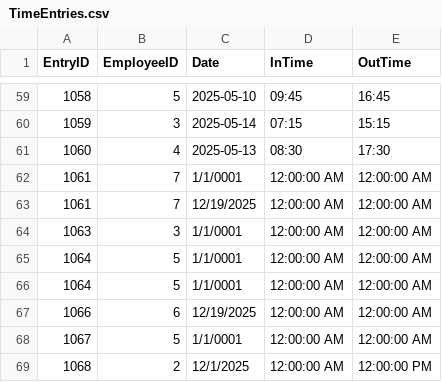
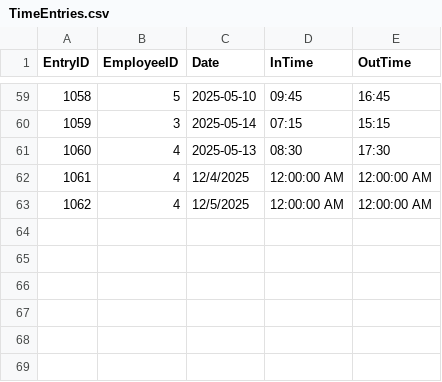
Before and after one commit to thebackloggerjoe-eng/EmployeeTimeEntry, a CSV file: EmployeeTimeEntry/EmployeeData/TimeEntries.csv, drawn as a sheet; only a part is shown, gaps mark what is left out.

Commit message:
Validation progress. Also working on the employee date entry check to avoid duplicates.

```diff
--- a/EmployeeTimeEntry/EmployeeData/TimeEntries.csv
+++ b/EmployeeTimeEntry/EmployeeData/TimeEntries.csv
@@ -61,9 +61,3 @@ EntryID,EmployeeID,Date,InTime,OutTime
 1060,4,2025-05-13,08:30,17:30
-1061,7,1/1/0001,12:00:00 AM,12:00:00 AM
-1061,7,12/19/2025,12:00:00 AM,12:00:00 AM
-1063,3,1/1/0001,12:00:00 AM,12:00:00 AM
-1064,5,1/1/0001,12:00:00 AM,12:00:00 AM
-1064,5,1/1/0001,12:00:00 AM,12:00:00 AM
-1066,6,12/19/2025,12:00:00 AM,12:00:00 AM
-1067,5,1/1/0001,12:00:00 AM,12:00:00 AM
-1068,2,12/1/2025,12:00:00 AM,12:00:00 PM
+1061,4,12/4/2025,12:00:00 AM,12:00:00 AM
+1062,4,12/5/2025,12:00:00 AM,12:00:00 AM
```
Also changed, not shown: 3 other files.
